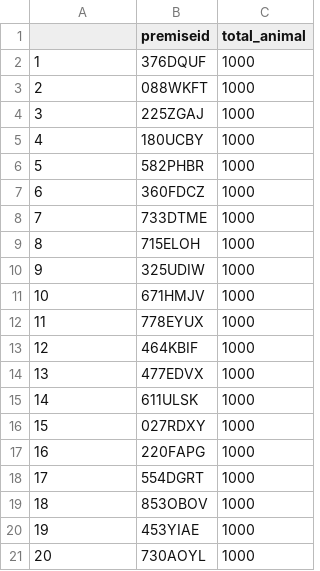
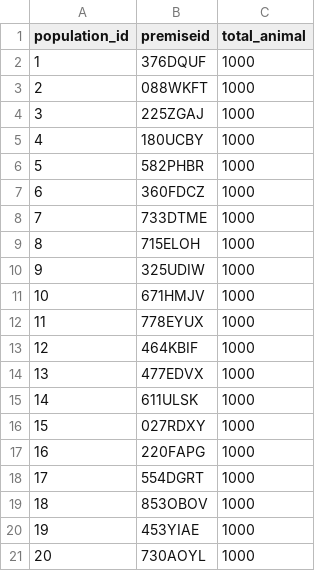
Before and after one commit to TeraSurror/machadolab-programming-challenge, a CSV file: data/population.csv, drawn as a sheet.

Commit message:
modification to data files

```diff
--- a/data/population.csv
+++ b/data/population.csv
@@ -1,2 +1,2 @@
-"","premiseid","total_animal"
+"population_id","premiseid","total_animal"
 "1","376DQUF",1000
```
Also changed, not shown: data/movement.csv.
